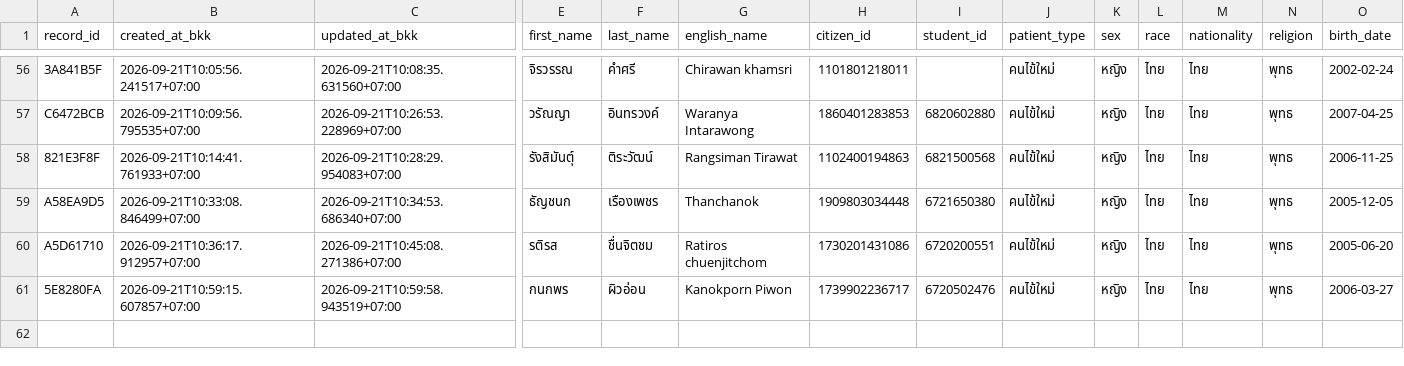
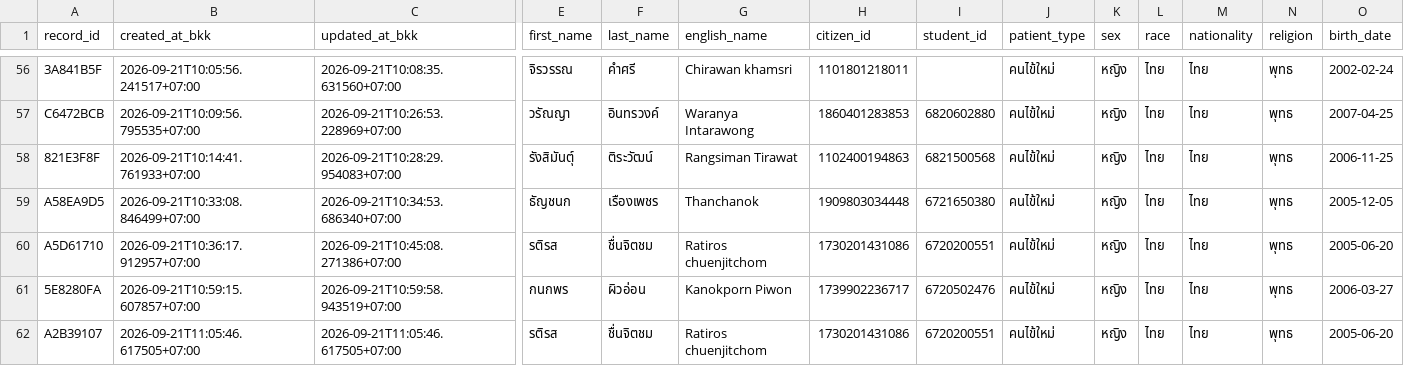
Before and after one commit to PythonianSt/OPD5, a CSV file: opd_records.csv, drawn as a sheet; only a part is shown, gaps mark what is left out; rows hold the shown columns only; the diff names each change by its address in the sheet, - before the commit and + after, or states it on an @@ line.

Commit message:
add OPD record A2B39107 2026-09-21T11:05:46.617505+07:00

```diff
--- a/opd_records.csv
+++ b/opd_records.csv
+row 62: A2B39107 | 2026-09-21T11:05:46.617505+07:00 | 2026-09-21T11:05:46.617505+07:00 | รติรส | ชื่นจิตชม | Ratiros chuenjitchom | 1730201431086 | 6720200551 | คนไข้ใหม่ | หญิง | ไทย | ไทย | พุทธ | 2005-06-20
```
